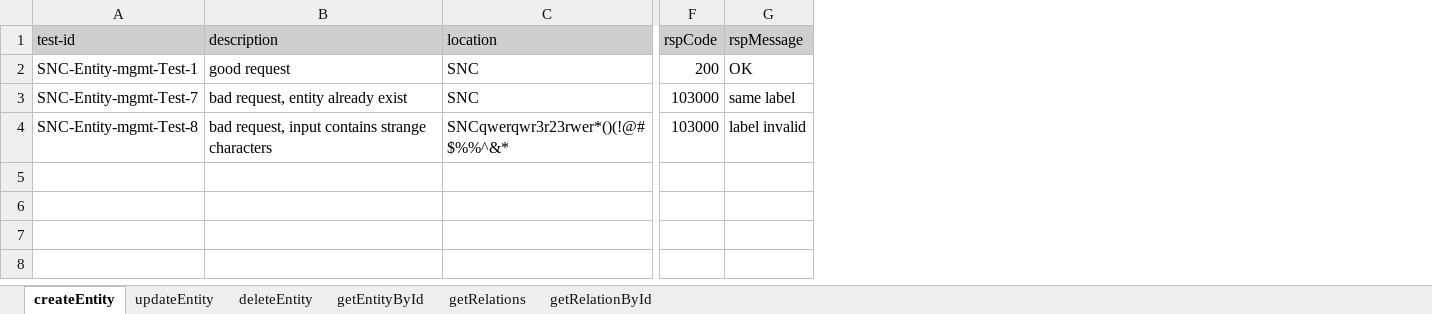
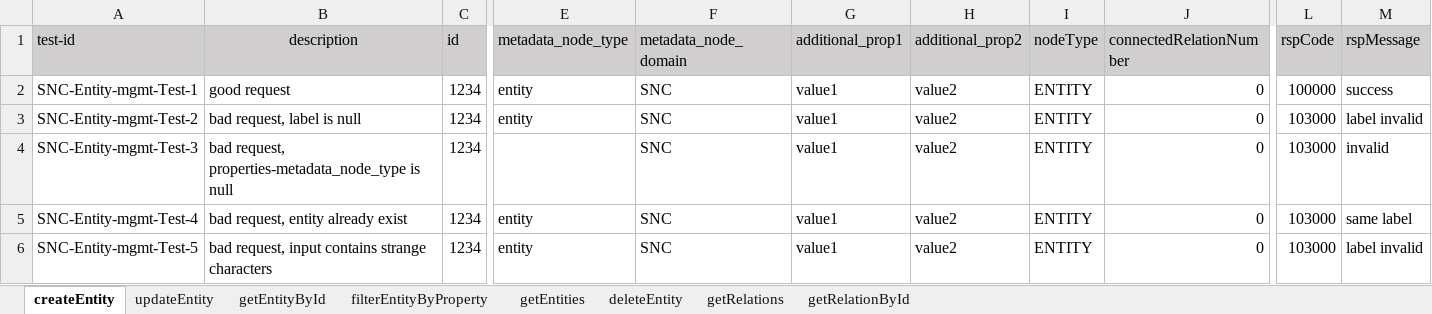
Before and after one commit to shaowenhao/performance-monitoring, an Excel workbook: src/main/resources/test-data-xls/snc-entity-management-test-data.xlsx, sheet createEntity, drawn as a sheet; only a part is shown, gaps mark what is left out; values as stored, in another font and other column widths than the file's, no borders; removed rows and columns are numbered as before the commit, all else as after; rows hold the shown columns only; the diff names each change by its address in the sheet, - before the commit and + after, or states it on an @@ line.

```diff
--- a/src/main/resources/test-data-xls/snc-entity-management-test-data.xlsx (sheet createEntity)
+++ b/src/main/resources/test-data-xls/snc-entity-management-test-data.xlsx (sheet createEntity)
+sheet tab: filterEntityByProperty
+sheet tab: getEntities
@@ sheet tab order changed: createEntity | updateEntity | getEntityById | filterEntityByProperty | getEntities | deleteEntity | getRelations | getRelationById @@
-column C (location), rows 2-4: SNC | SNC | SNCqwerqwr3r23rwer*()(!@#$%%^&*
+column C (id), row 2: 1234; rows 5-6: 1234 | 1234
+column E (metadata_node_type), row 2: entity; rows 5-6: entity | entity
+column F (metadata_node_domain), row 2: SNC; rows 5-6: SNC | SNC
+column G (additional_prop1), row 2: value1; rows 5-6: value1 | value1
+column H (additional_prop2), row 2: value2; rows 5-6: value2 | value2
+column I (nodeType), row 2: ENTITY; rows 5-6: ENTITY | ENTITY
+column J (connectedRelationNumber), row 2: 0; rows 5-6: 0 | 0
-B1 alignment: left
+B1 alignment: center
-L2 (rspCode): 200
+L2 (rspCode): 100000
-M2 (rspMessage): OK
+M2 (rspMessage): success
+row 3: SNC-Entity-mgmt-Test-2 | bad request, label is null | 1234 | entity | SNC | value1 | value2 | ENTITY | 0 | 103000 | label invalid
+row 4: SNC-Entity-mgmt-Test-3 | bad request, properties-metadata_node_type is null | 1234 |  | SNC | value1 | value2 | ENTITY | 0 | 103000 | invalid
-A5 (test-id): SNC-Entity-mgmt-Test-7
+A5 (test-id): SNC-Entity-mgmt-Test-4
-A6 (test-id): SNC-Entity-mgmt-Test-8
+A6 (test-id): SNC-Entity-mgmt-Test-5
```
Also changed, not shown: sheet getRelations, sheet getRelationById, sheet updateEntity, sheet getEntityById, sheet deleteEntity, src/main/resources/test-data-xls/iems-api-engine-test-data.xlsx, src/main/resources/test-data-xls/iems-api-service-test-data.xlsx, 17 other files.
